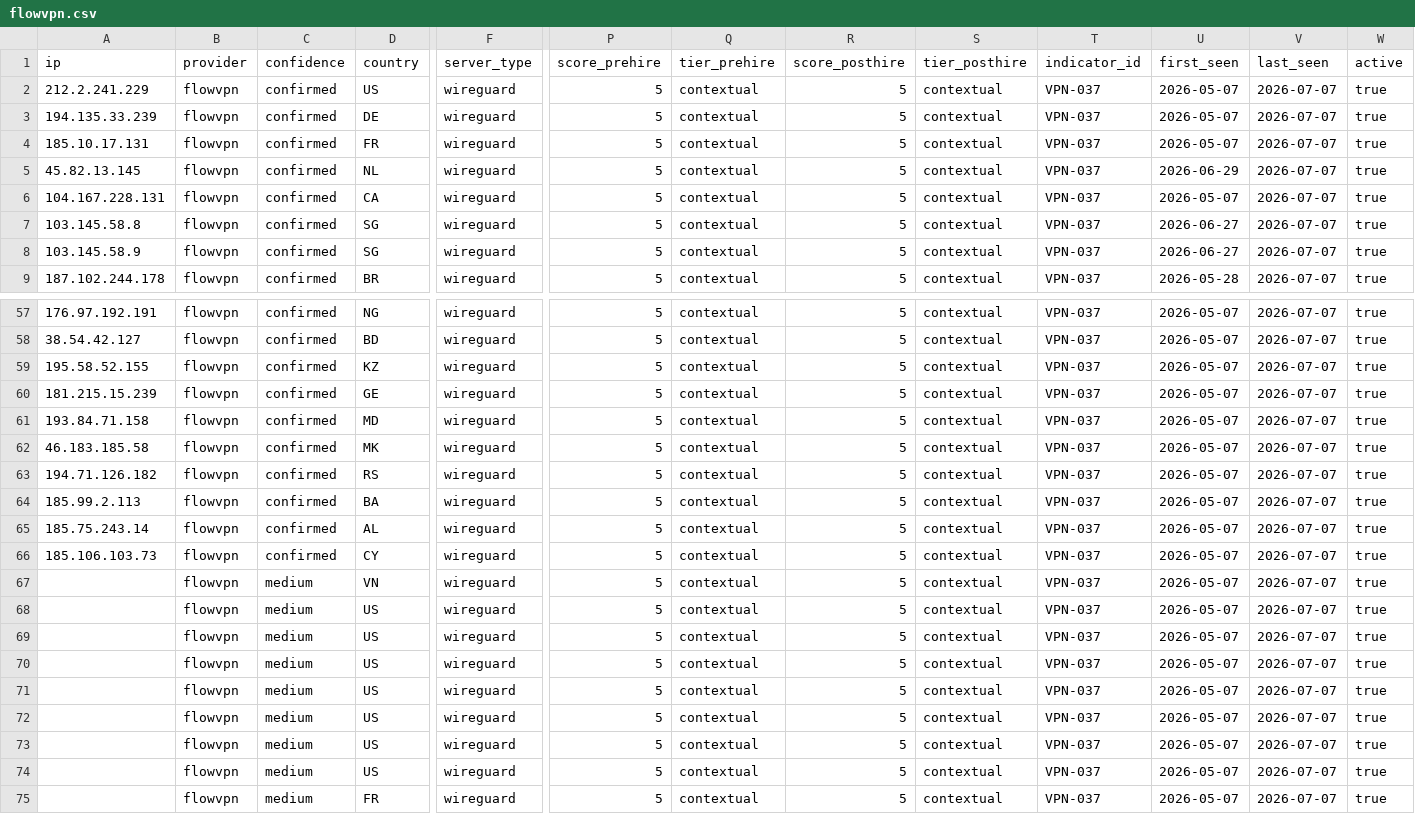
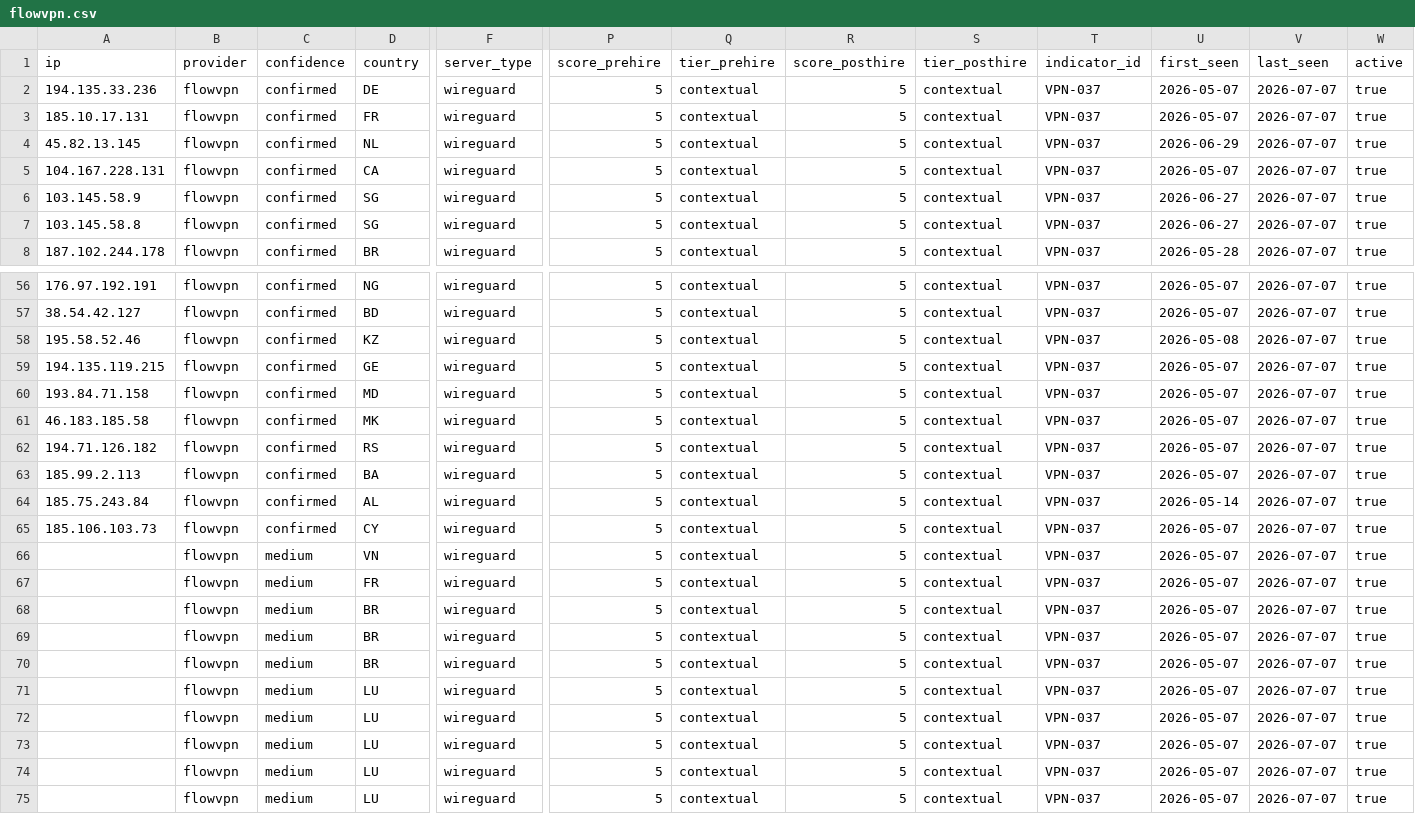
Before and after one commit to elchacal801/domain_intel, a CSV file: data/vpn_exit_ips/flowvpn.csv, drawn as a sheet; only a part is shown, gaps mark what is left out; the shorter side is filled out with more unchanged rows; removed rows and columns are numbered as before the commit, all else as after; rows hold the shown columns only; the diff covers the shown part only; the diff names each change by its address in the sheet, - before the commit and + after, or states it on an @@ line.

```diff
--- a/data/vpn_exit_ips/flowvpn.csv
+++ b/data/vpn_exit_ips/flowvpn.csv
-row 2: 212.2.241.229 | flowvpn | confirmed | US | wireguard | 5 | contextual | 5 | contextual | VPN-037 | 2026-05-07 | 2026-07-07 | true
-A2 (ip): 194.135.33.239
+A2 (ip): 194.135.33.236
@@ row 8 moved to row 6: 103.145.58.9 @@
-A58 (ip): 195.58.52.155
+A58 (ip): 195.58.52.46
-U58 (first_seen): 2026-05-07
+U58 (first_seen): 2026-05-08
-A59 (ip): 181.215.15.239
+A59 (ip): 194.135.119.215
-A64 (ip): 185.75.243.14
+A64 (ip): 185.75.243.84
-U64 (first_seen): 2026-05-07
+U64 (first_seen): 2026-05-14
-row 68:  | flowvpn | medium | US | wireguard | 5 | contextual | 5 | contextual | VPN-037 | 2026-05-07 | 2026-07-07 | true
-row 69:  | flowvpn | medium | US | wireguard | 5 | contextual | 5 | contextual | VPN-037 | 2026-05-07 | 2026-07-07 | true
-row 70:  | flowvpn | medium | US | wireguard | 5 | contextual | 5 | contextual | VPN-037 | 2026-05-07 | 2026-07-07 | true
-row 71:  | flowvpn | medium | US | wireguard | 5 | contextual | 5 | contextual | VPN-037 | 2026-05-07 | 2026-07-07 | true
-row 72:  | flowvpn | medium | US | wireguard | 5 | contextual | 5 | contextual | VPN-037 | 2026-05-07 | 2026-07-07 | true
-row 73:  | flowvpn | medium | US | wireguard | 5 | contextual | 5 | contextual | VPN-037 | 2026-05-07 | 2026-07-07 | true
-row 74:  | flowvpn | medium | US | wireguard | 5 | contextual | 5 | contextual | VPN-037 | 2026-05-07 | 2026-07-07 | true
```
Also changed, not shown: 7 moved rows and 15 edited cells elsewhere in this file, data/vpn_exit_ips/astrill.csv, data/vpn_exit_ips/hotspotshield.csv, 12 other files.
